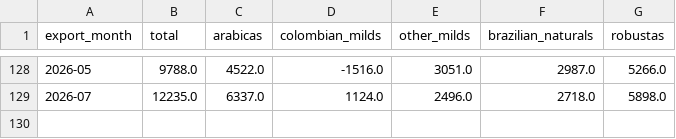
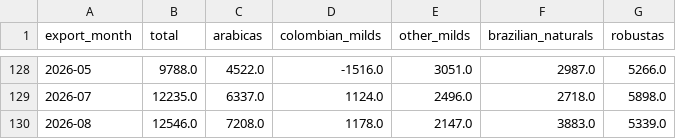
Before and after one commit to BMR-Com/coffee-analytics, a CSV file: data/csv/exports.csv, drawn as a sheet; only a part is shown, gaps mark what is left out; the diff names each change by its address in the sheet, - before the commit and + after, or states it on an @@ line.

Commit message:
📊 Monthly update: 2026-09

```diff
--- a/data/csv/exports.csv
+++ b/data/csv/exports.csv
+row 130: 2026-08 | 12546.0 | 7208.0 | 1178.0 | 2147.0 | 3883.0 | 5339.0
```
Also changed, not shown: data/csv/certified_stocks.csv, 4 other files.
